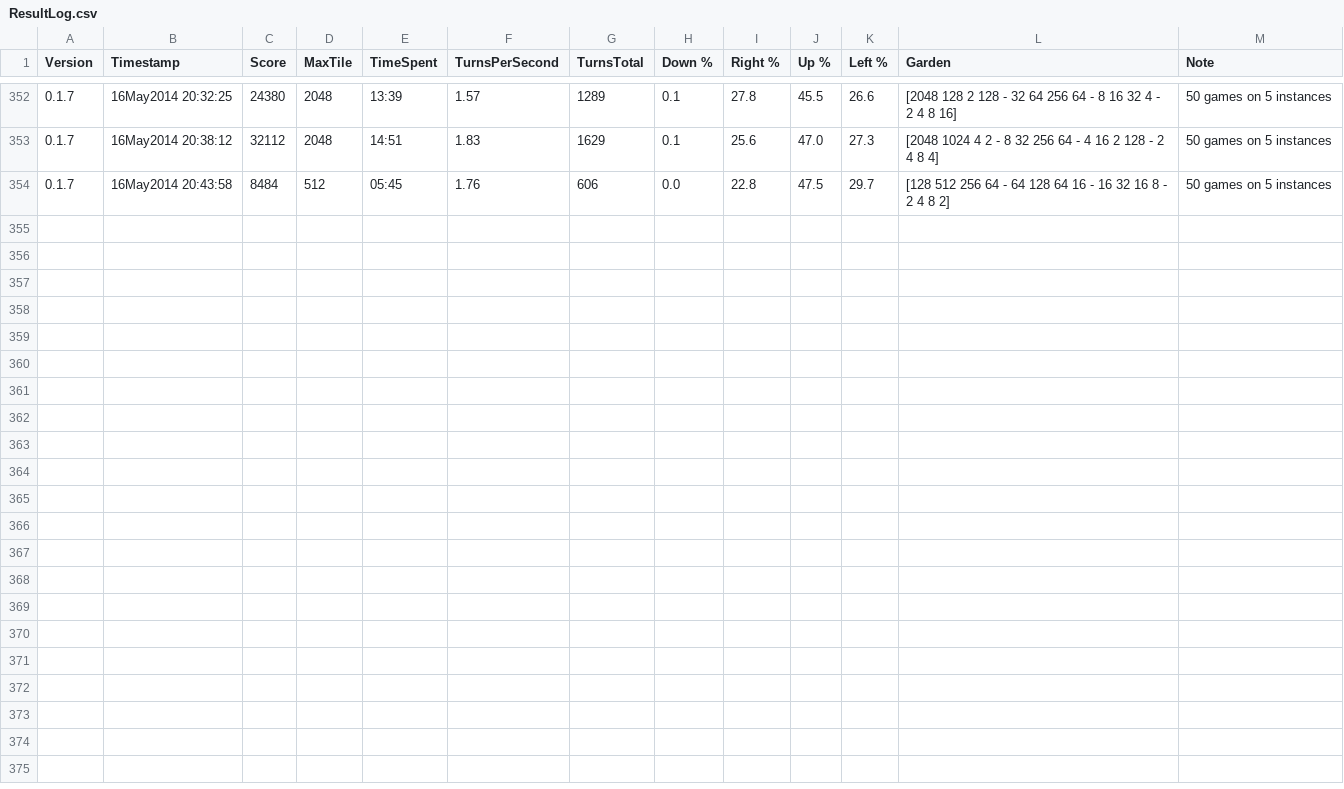
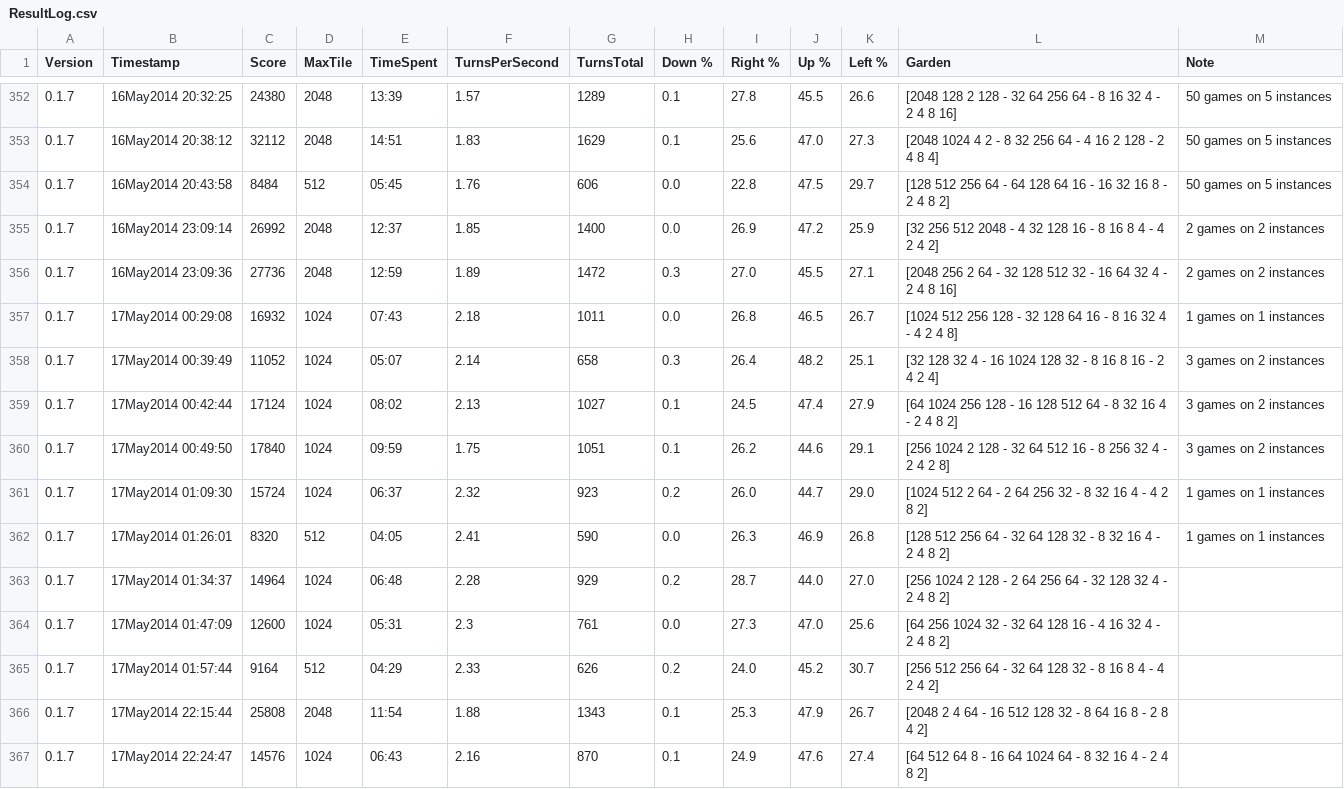
Before and after one commit to Atarity/2048-solver-bot, a CSV file: ResultLog.csv, drawn as a sheet; only a part is shown, gaps mark what is left out.

```diff
--- a/ResultLog.csv
+++ b/ResultLog.csv
@@ -354 +354,14 @@ Version,Timestamp,Score,MaxTile,TimeSpent,TurnsPerSecond,TurnsTotal,Down %,Right
 0.1.7,16May2014 20:43:58,8484,512,05:45,1.76,606,0.0,22.8,47.5,29.7,[128 512 256 64 - 64 128 64 16 - 16 32 16 8 - 2 4 8 2], 50 games on 5 instances
+0.1.7,16May2014 23:09:14,26992,2048,12:37,1.85,1400,0.0,26.9,47.2,25.9,[32 256 512 2048 - 4 32 128 16 - 8 16 8 4 - 4 2 4 2], 2 games on 2 instances
+0.1.7,16May2014 23:09:36,27736,2048,12:59,1.89,1472,0.3,27.0,45.5,27.1,[2048 256 2 64 - 32 128 512 32 - 16 64 32 4 - 2 4 8 16], 2 games on 2 instances
+0.1.7,17May2014 00:29:08,16932,1024,07:43,2.18,1011,0.0,26.8,46.5,26.7,[1024 512 256 128 - 32 128 64 16 - 8 16 32 4 - 4 2 4 8], 1 games on 1 instances
+0.1.7,17May2014 00:39:49,11052,1024,05:07,2.14,658,0.3,26.4,48.2,25.1,[32 128 32 4 - 16 1024 128 32 - 8 16 8 16 - 2 4 2 4], 3 games on 2 instances
+0.1.7,17May2014 00:42:44,17124,1024,08:02,2.13,1027,0.1,24.5,47.4,27.9,[64 1024 256 128 - 16 128 512 64 - 8 32 16 4 - 2 4 8 2], 3 games on 2 instances
+0.1.7,17May2014 00:49:50,17840,1024,09:59,1.75,1051,0.1,26.2,44.6,29.1,[256 1024 2 128 - 32 64 512 16 - 8 256 32 4 - 2 4 2 8], 3 games on 2 instances
+0.1.7,17May2014 01:09:30,15724,1024,06:37,2.32,923,0.2,26.0,44.7,29.0,[1024 512 2 64 - 2 64 256 32 - 8 32 16 4 - 4 2 8 2],1 games on 1 instances
+0.1.7,17May2014 01:26:01,8320,512,04:05,2.41,590,0.0,26.3,46.9,26.8,[128 512 256 64 - 32 64 128 32 - 8 32 16 4 - 2 4 8 2],1 games on 1 instances
+0.1.7,17May2014 01:34:37,14964,1024,06:48,2.28,929,0.2,28.7,44.0,27.0,[256 1024 2 128 - 2 64 256 64 - 32 128 32 4 - 2 4 8 2],
+0.1.7,17May2014 01:47:09,12600,1024,05:31,2.3,761,0.0,27.3,47.0,25.6,[64 256 1024 32 - 32 64 128 16 - 4 16 32 4 - 2 4 8 2],
+0.1.7,17May2014 01:57:44,9164,512,04:29,2.33,626,0.2,24.0,45.2,30.7,[256 512 256 64 - 32 64 128 32 - 8 16 8 4 - 4 2 4 2],
+0.1.7,17May2014 22:15:44,25808,2048,11:54,1.88,1343,0.1,25.3,47.9,26.7,[2048 2 4 64 - 16 512 128 32 - 8 64 16 8 - 2 8 4 2],
+0.1.7,17May2014 22:24:47,14576,1024,06:43,2.16,870,0.1,24.9,47.6,27.4,[64 512 64 8 - 16 64 1024 64 - 8 32 16 4 - 2 4 8 2],
```
Also changed, not shown: 3 other files.
